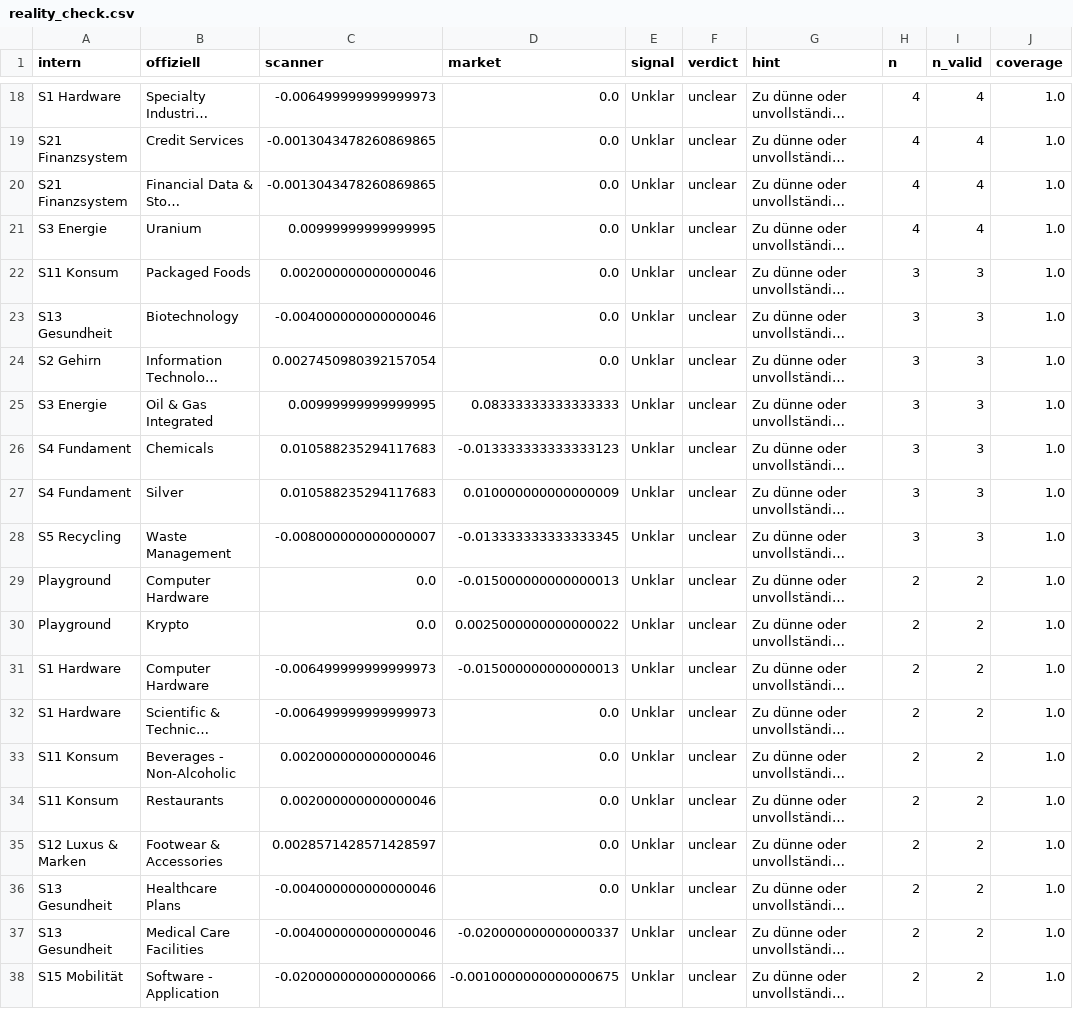
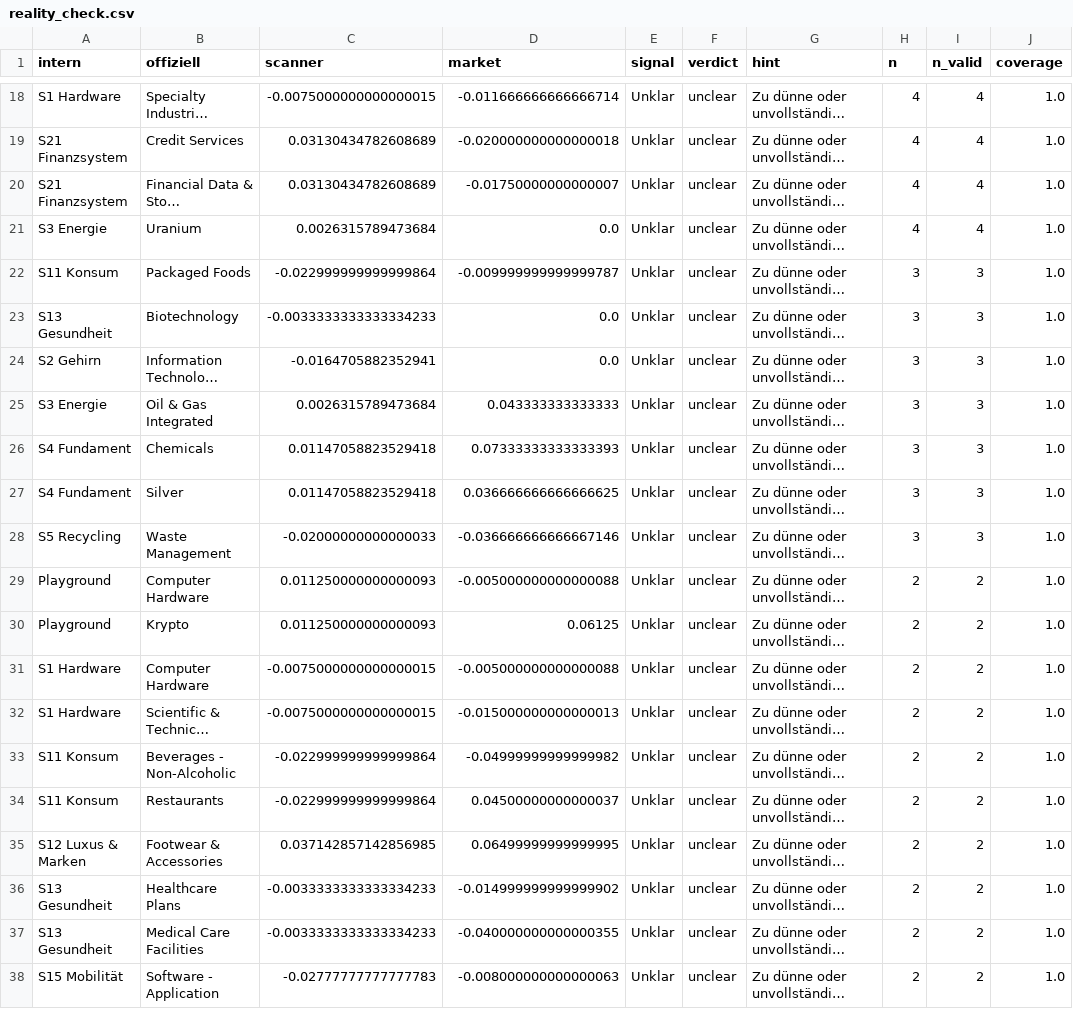
Before and after one commit to grisuweimar-crypto/trading-zentrale, a CSV file: artifacts/reports/reality_check.csv, drawn as a sheet; only a part is shown, gaps mark what is left out; long unchanged cells end in …; the diff covers the shown part only; the diff names each change by its address in the sheet, - before the commit and + after, or states it on an @@ line.

```diff
--- a/artifacts/reports/reality_check.csv
+++ b/artifacts/reports/reality_check.csv
-C18 (scanner): -0.006499999999999973
+C18 (scanner): -0.0075000000000000015
-D18 (market): 0.0
+D18 (market): -0.011666666666666714
-C19:C20 (scanner): -0.0013043478260869865
+C19:C20 (scanner): 0.03130434782608689
-D19 (market): 0.0
+D19 (market): -0.020000000000000018
-D20 (market): 0.0
+D20 (market): -0.01750000000000007
-C21 (scanner): 0.00999999999999995
+C21 (scanner): 0.0026315789473684
-C22 (scanner): 0.002000000000000046
+C22 (scanner): -0.022999999999999864
-D22 (market): 0.0
+D22 (market): -0.009999999999999787
-C23 (scanner): -0.004000000000000046
+C23 (scanner): -0.0033333333333334233
-C24 (scanner): 0.0027450980392157054
+C24 (scanner): -0.0164705882352941
-C25 (scanner): 0.00999999999999995
+C25 (scanner): 0.0026315789473684
-D25 (market): 0.08333333333333333
+D25 (market): 0.043333333333333
-C26:C27 (scanner): 0.010588235294117683
+C26:C27 (scanner): 0.01147058823529418
-D26 (market): -0.013333333333333123
+D26 (market): 0.07333333333333393
-D27 (market): 0.010000000000000009
+D27 (market): 0.036666666666666625
-C28 (scanner): -0.008000000000000007
+C28 (scanner): -0.02000000000000033
-D28 (market): -0.013333333333333345
+D28 (market): -0.036666666666667146
-C29:C30 (scanner): 0.0
+C29:C30 (scanner): 0.011250000000000093
-D29 (market): -0.015000000000000013
+D29 (market): -0.005000000000000088
-D30 (market): 0.0025000000000000022
+D30 (market): 0.06125
-C31:C32 (scanner): -0.006499999999999973
+C31:C32 (scanner): -0.0075000000000000015
-D31 (market): -0.015000000000000013
+D31 (market): -0.005000000000000088
-D32 (market): 0.0
+D32 (market): -0.015000000000000013
-C33:C34 (scanner): 0.002000000000000046
+C33:C34 (scanner): -0.022999999999999864
-D33 (market): 0.0
+D33 (market): -0.04999999999999982
-D34 (market): 0.0
+D34 (market): 0.04500000000000037
-C35 (scanner): 0.0028571428571428597
+C35 (scanner): 0.037142857142856985
-D35 (market): 0.0
+D35 (market): 0.06499999999999995
-C36:C37 (scanner): -0.004000000000000046
+C36:C37 (scanner): -0.0033333333333334233
-D36 (market): 0.0
+D36 (market): -0.014999999999999902
-D37 (market): -0.020000000000000337
+D37 (market): -0.040000000000000355
-C38 (scanner): -0.020000000000000066
+C38 (scanner): -0.02777777777777783
-D38 (market): -0.0010000000000000675
+D38 (market): -0.008000000000000063
```
Also changed, not shown: 142 edited cells elsewhere in this file, artifacts/reports/cycle_quality.csv, artifacts/reports/history_delta.csv, 49 other files.
